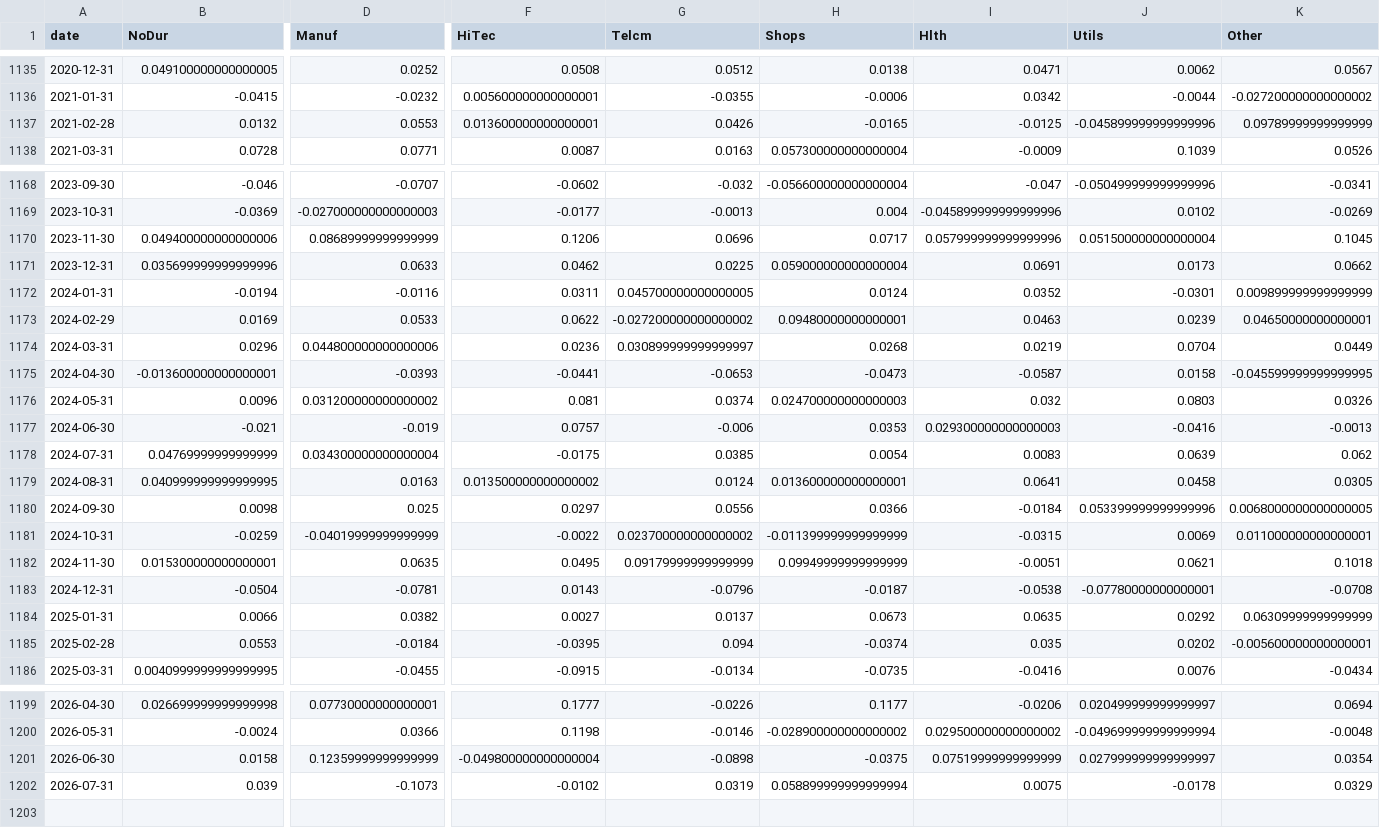
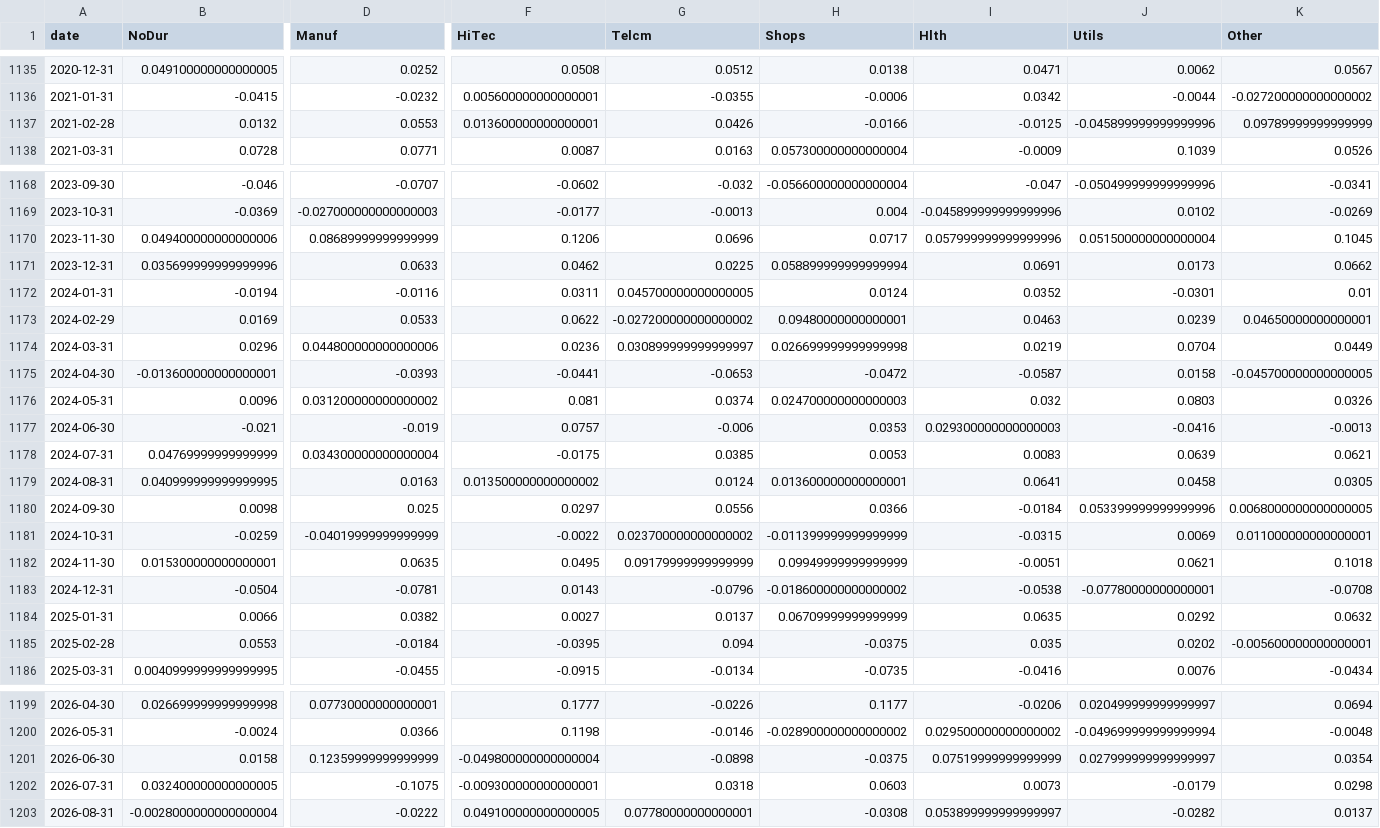
Before and after one commit to Dmax999-ops/Stock-Tracker, a CSV file: data/history/industries.csv, drawn as a sheet; only a part is shown, gaps mark what is left out; rows hold the shown columns only; the diff covers the shown part only; the diff names each change by its address in the sheet, - before the commit and + after, or states it on an @@ line.

```diff
--- a/data/history/industries.csv
+++ b/data/history/industries.csv
-H1137 (Shops): -0.0165
+H1137 (Shops): -0.0166
-H1171 (Shops): 0.059000000000000004
+H1171 (Shops): 0.058899999999999994
-K1172 (Other): 0.009899999999999999
+K1172 (Other): 0.01
-H1174 (Shops): 0.0268
+H1174 (Shops): 0.026699999999999998
-H1175 (Shops): -0.0473
+H1175 (Shops): -0.0472
-K1175 (Other): -0.045599999999999995
+K1175 (Other): -0.045700000000000005
-H1178 (Shops): 0.0054
+H1178 (Shops): 0.0053
-K1178 (Other): 0.062
+K1178 (Other): 0.0621
-H1183 (Shops): -0.0187
+H1183 (Shops): -0.018600000000000002
-H1184 (Shops): 0.0673
+H1184 (Shops): 0.06709999999999999
-K1184 (Other): 0.06309999999999999
+K1184 (Other): 0.0632
-H1185 (Shops): -0.0374
+H1185 (Shops): -0.0375
-B1202 (NoDur): 0.039
+B1202 (NoDur): 0.032400000000000005
-D1202 (Manuf): -0.1073
+D1202 (Manuf): -0.1075
-F1202 (HiTec): -0.0102
+F1202 (HiTec): -0.009300000000000001
-G1202 (Telcm): 0.0319
+G1202 (Telcm): 0.0318
-H1202 (Shops): 0.058899999999999994
+H1202 (Shops): 0.0603
-I1202 (Hlth): 0.0075
+I1202 (Hlth): 0.0073
-J1202 (Utils): -0.0178
+J1202 (Utils): -0.0179
-K1202 (Other): 0.0329
+K1202 (Other): 0.0298
+row 1203: 2026-08-31 | -0.0028000000000000004 | -0.0222 | 0.049100000000000005 | 0.07780000000000001 | -0.0308 | 0.053899999999999997 | -0.0282 | 0.0137
```
Also changed, not shown: 9 edited cells elsewhere in this file, data/history/industries30.csv, data/history/industries49.csv, 4 other files.
